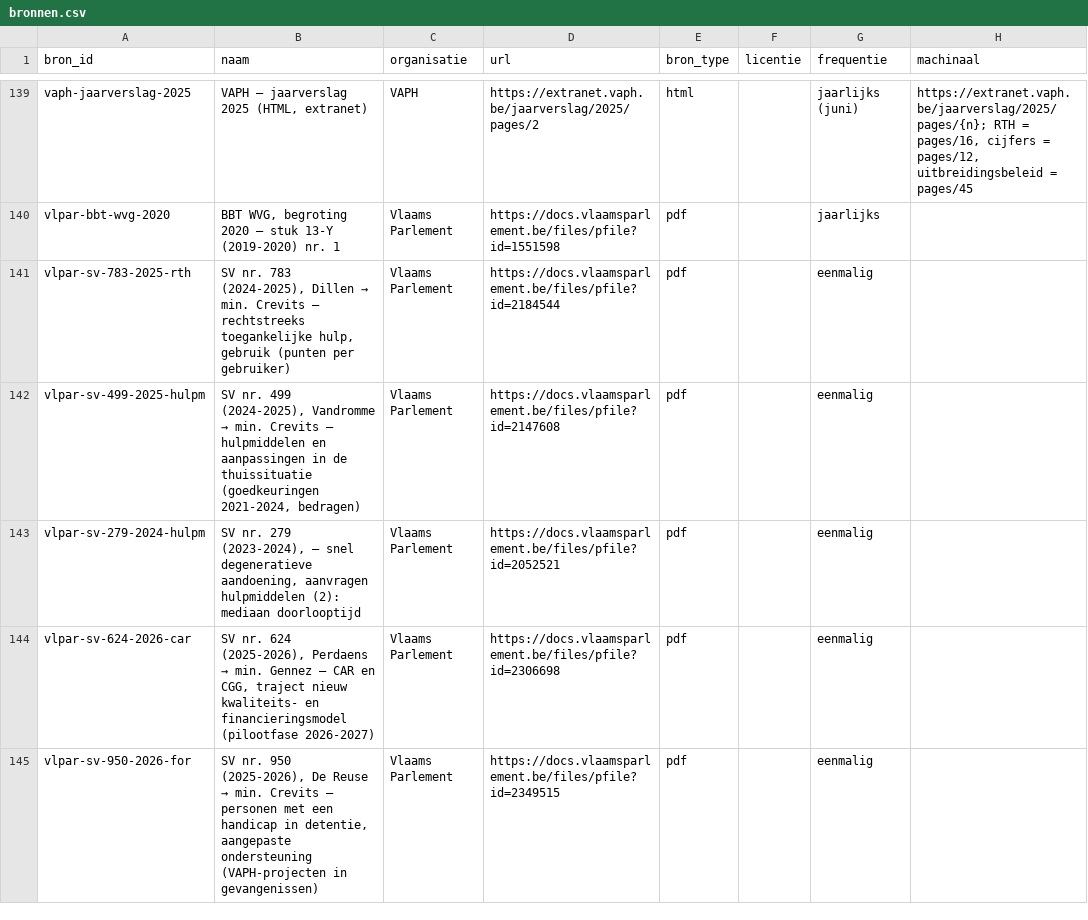
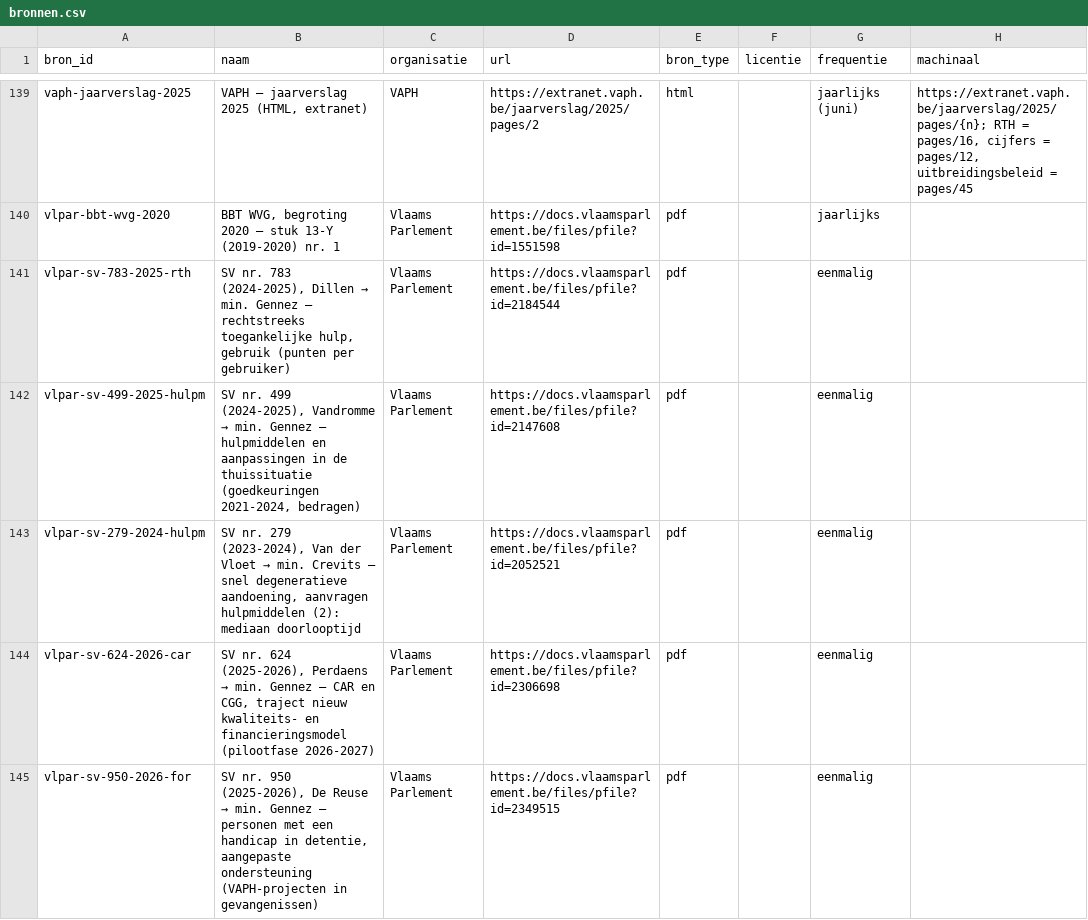
Before and after one commit to Eberger01/wachtlijsten-vlaanderen, a CSV file: data/curated/bronnen.csv, drawn as a sheet; only a part is shown, gaps mark what is left out; the diff names each change by its address in the sheet, - before the commit and + after, or states it on an @@ line.

```diff
--- a/data/curated/bronnen.csv
+++ b/data/curated/bronnen.csv
-B141 (naam): …→ min. Crevits — rechtstreeks…
+B141 (naam): …→ min. Gennez — rechtstreeks…
-B142 (naam): …→ min. Crevits — hulpmiddelen…
+B142 (naam): …→ min. Gennez — hulpmiddelen…
@@ B143 (naam): …279 (2023-2024), — snel… → …279 (2023-2024), Van der Vloet → min. Crevits — snel… @@
-B145 (naam): …→ min. Crevits — personen…
+B145 (naam): …→ min. Gennez — personen…
```
Also changed, not shown: data/curated/budgetten.csv, data/curated/voorzieningen.csv, 10 other files.
